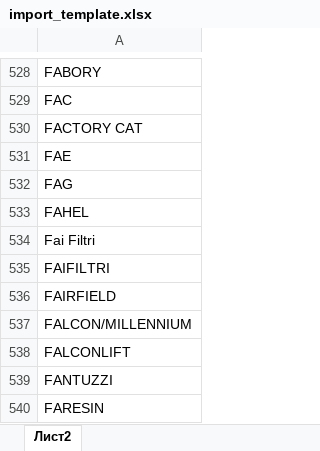
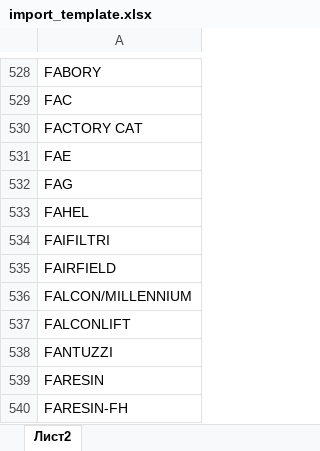
Before and after one commit to MikeElish/EMV_1, an Excel workbook: import_template.xlsx, sheet Лист2, drawn as a sheet; only a part is shown, gaps mark what is left out; the shorter side is filled out with more unchanged rows; values as stored, in another font and other column widths than the file's, no borders; the diff names each change by its address in the sheet, - before the commit and + after, or states it on an @@ line.

```diff
--- a/import_template.xlsx (sheet Лист2)
+++ b/import_template.xlsx (sheet Лист2)
-row 534: Fai Filtri
```
Also changed, not shown: 1 other file.
